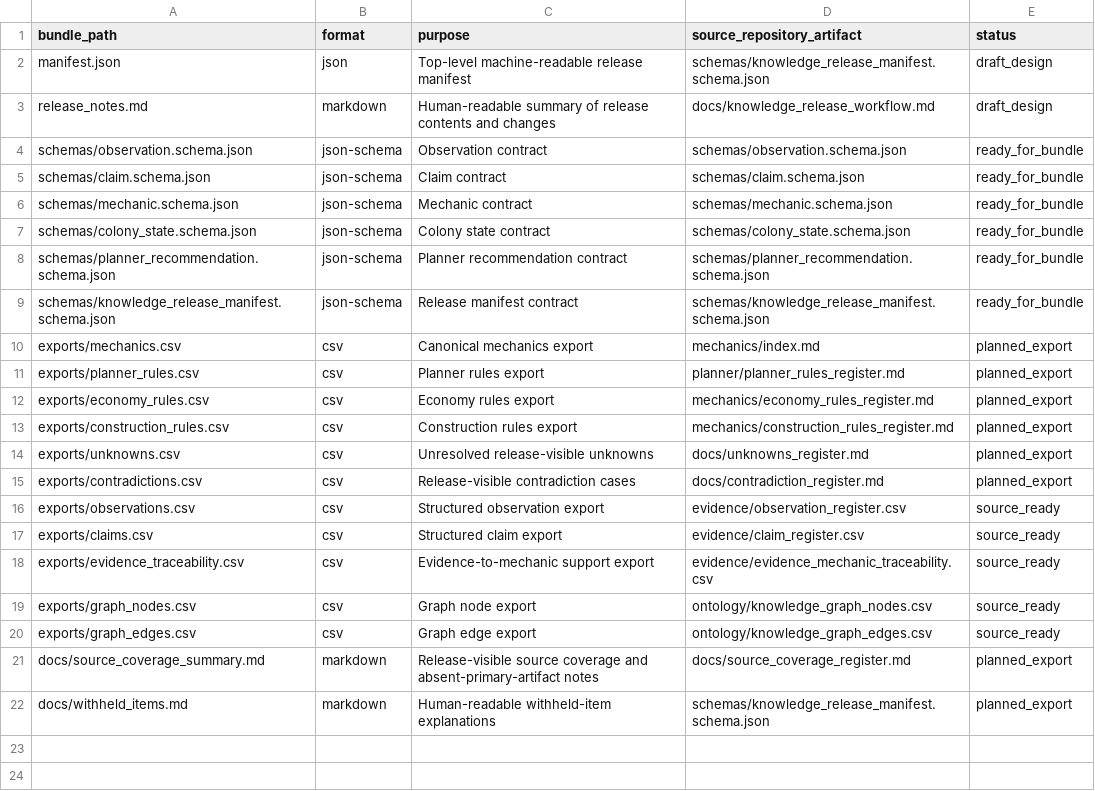
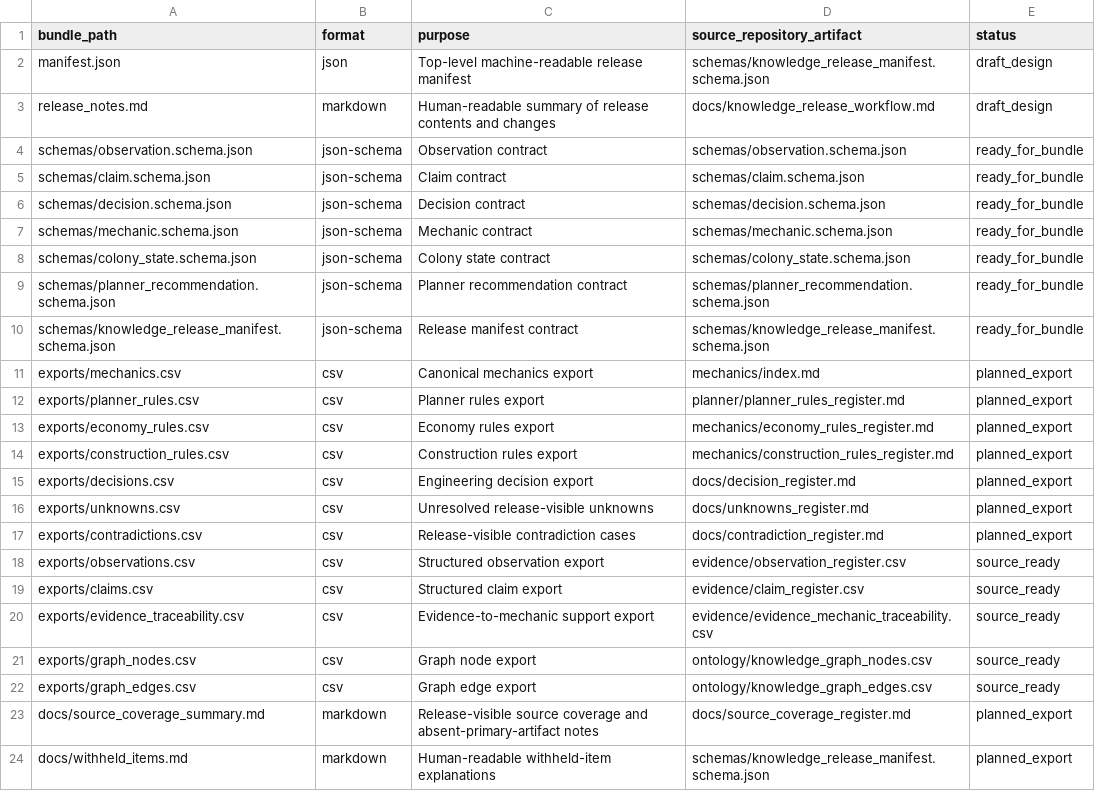
Before and after one commit to brianstewart377-rgb/colonisation-research-engine, a CSV file: docs/release_bundle_file_catalog.csv, drawn as a sheet.

Commit message:
Export and validate engineering decisions

```diff
--- a/docs/release_bundle_file_catalog.csv
+++ b/docs/release_bundle_file_catalog.csv
@@ -5,2 +5,3 @@ schemas/observation.schema.json,json-schema,Observation contract,schemas/observa
 schemas/claim.schema.json,json-schema,Claim contract,schemas/claim.schema.json,ready_for_bundle
+schemas/decision.schema.json,json-schema,Decision contract,schemas/decision.schema.json,ready_for_bundle
 schemas/mechanic.schema.json,json-schema,Mechanic contract,schemas/mechanic.schema.json,ready_for_bundle
@@ -13,2 +14,3 @@ exports/economy_rules.csv,csv,Economy rules export,mechanics/economy_rules_regis
 exports/construction_rules.csv,csv,Construction rules export,mechanics/construction_rules_register.md,planned_export
+exports/decisions.csv,csv,Engineering decision export,docs/decision_register.md,planned_export
 exports/unknowns.csv,csv,Unresolved release-visible unknowns,docs/unknowns_register.md,planned_export
```
Also changed, not shown: exports/planner_rules.csv, 6 other files.
